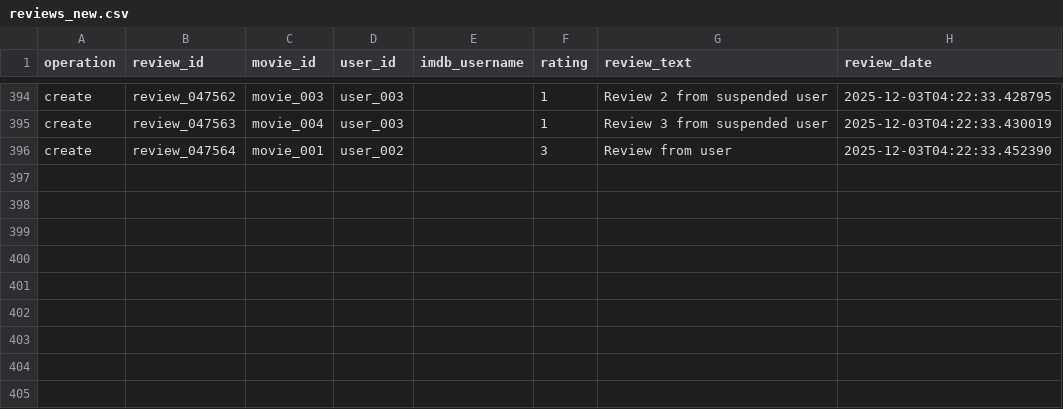
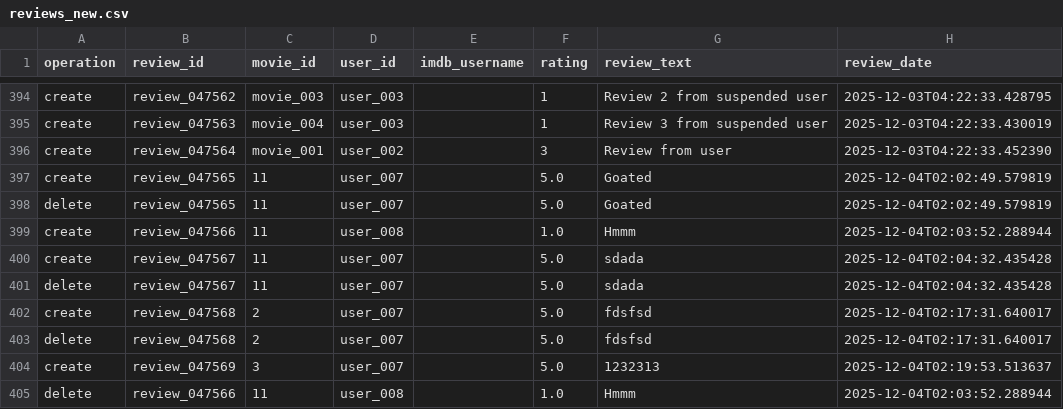
Before and after one commit to nicovandolder-hash/KEYBOARD-SMASHERS-310, a CSV file: data/reviews_new.csv, drawn as a sheet; only a part is shown, gaps mark what is left out.

```diff
--- a/data/reviews_new.csv
+++ b/data/reviews_new.csv
@@ -396 +396,10 @@ create,review_047563,movie_004,user_003,,1,Review 3 from suspended user,2025-12-
 create,review_047564,movie_001,user_002,,3,Review from user,2025-12-03T04:22:33.452390
+create,review_047565,11,user_007,,5.0,Goated,2025-12-04T02:02:49.579819
+delete,review_047565,11,user_007,,5.0,Goated,2025-12-04T02:02:49.579819
+create,review_047566,11,user_008,,1.0,Hmmm,2025-12-04T02:03:52.288944
+create,review_047567,11,user_007,,5.0,sdada,2025-12-04T02:04:32.435428
+delete,review_047567,11,user_007,,5.0,sdada,2025-12-04T02:04:32.435428
+create,review_047568,2,user_007,,5.0,fdsfsd,2025-12-04T02:17:31.640017
+delete,review_047568,2,user_007,,5.0,fdsfsd,2025-12-04T02:17:31.640017
+create,review_047569,3,user_007,,5.0,1232313,2025-12-04T02:19:53.513637
+delete,review_047566,11,user_008,,1.0,Hmmm,2025-12-04T02:03:52.288944
```
Also changed, not shown: data/movies.csv, data/users.csv, 5 other files.
